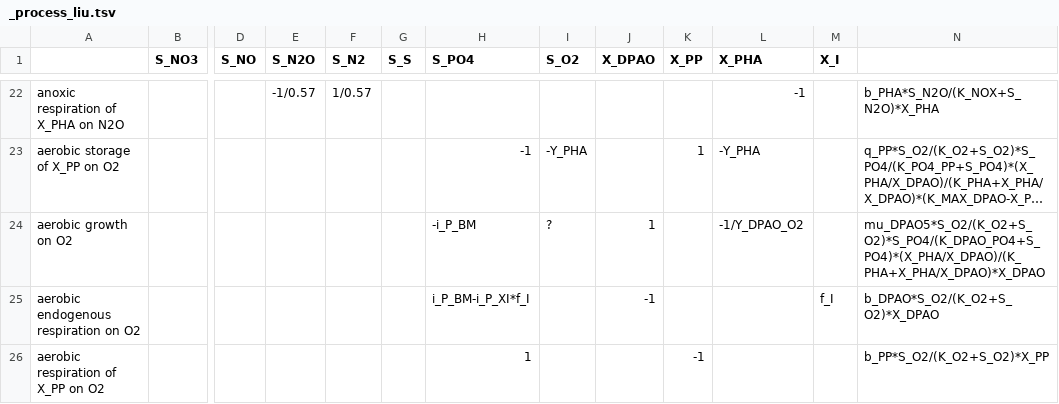
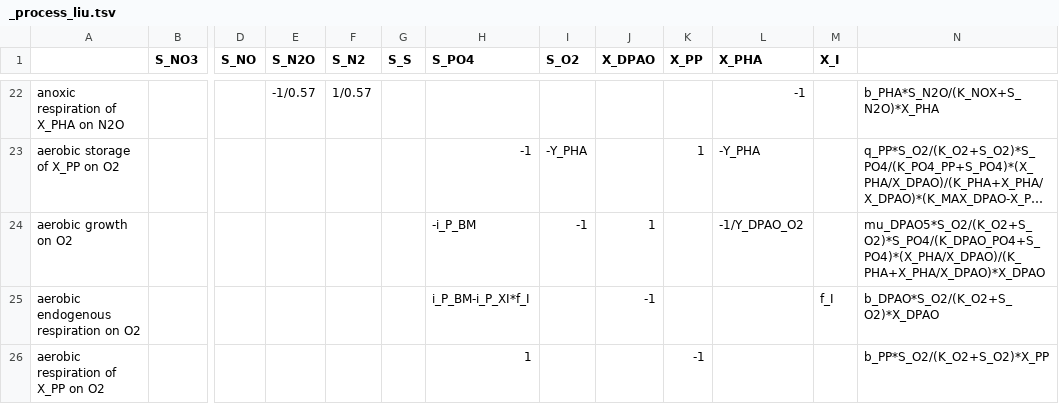
Before and after one commit to mckfarm/cando_qsd, a TSV file: models/liu2015/_process_liu.tsv, drawn as a sheet; only a part is shown, gaps mark what is left out; long unchanged cells end in …; the diff names each change by its address in the sheet, - before the commit and + after, or states it on an @@ line.

Commit message:
simulation troubleshooting
testing model simulation without O2 as parameter

```diff
--- a/models/liu2015/_process_liu.tsv
+++ b/models/liu2015/_process_liu.tsv
-I24 (S_O2): ?
+I24 (S_O2): -1
```
Also changed, not shown: 2 other files.
